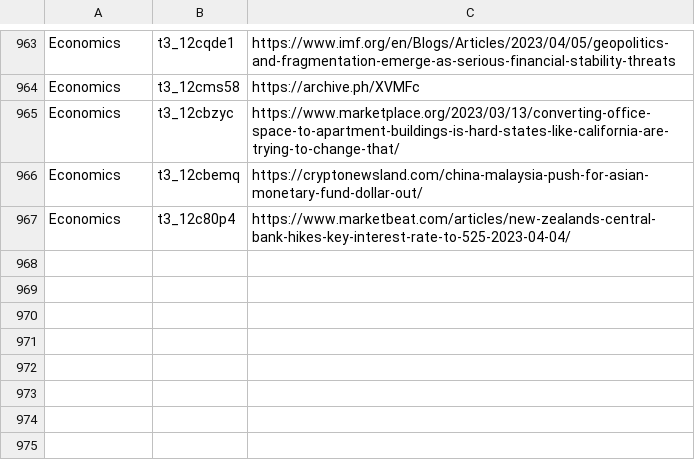
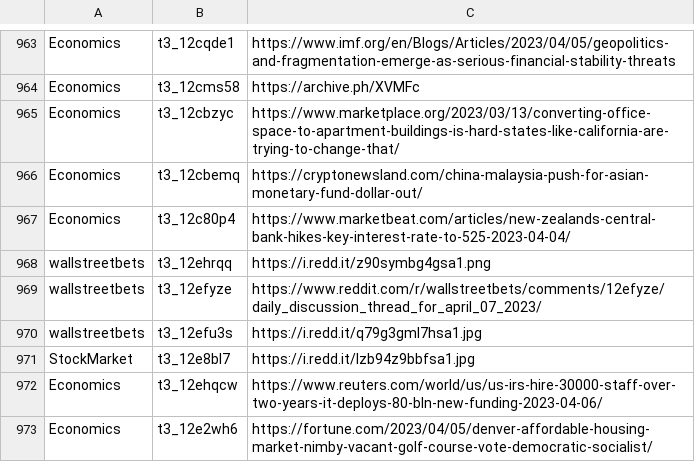
Before and after one commit to dli-invest/stonk_events, a CSV file: data/reddit/reddit_articles.csv, drawn as a sheet; only a part is shown, gaps mark what is left out; the diff names each change by its address in the sheet, - before the commit and + after, or states it on an @@ line.

```diff
--- a/data/reddit/reddit_articles.csv
+++ b/data/reddit/reddit_articles.csv
+row 968: wallstreetbets | t3_12ehrqq | https://i.redd.it/z90symbg4gsa1.png
+row 969: wallstreetbets | t3_12efyze | https://www.reddit.com/r/wallstreetbets/comments/12efyze/daily_discussion_thread_for_april_07_2023/
+row 970: wallstreetbets | t3_12efu3s | https://i.redd.it/q79g3gml7hsa1.jpg
+row 971: StockMarket | t3_12e8bl7 | https://i.redd.it/lzb94z9bbfsa1.jpg
+row 972: Economics | t3_12ehqcw | https://www.reuters.com/world/us/us-irs-hire-30000-staff-over-two-years-it-deploys-80-bln-new-funding-2023-04-06/
+row 973: Economics | t3_12e2wh6 | https://fortune.com/2023/04/05/denver-affordable-housing-market-nimby-vacant-golf-course-vote-democratic-socialist/
```
Also changed, not shown: 2 other files.
